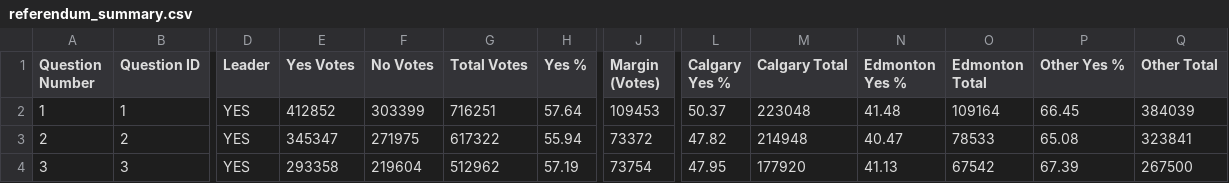
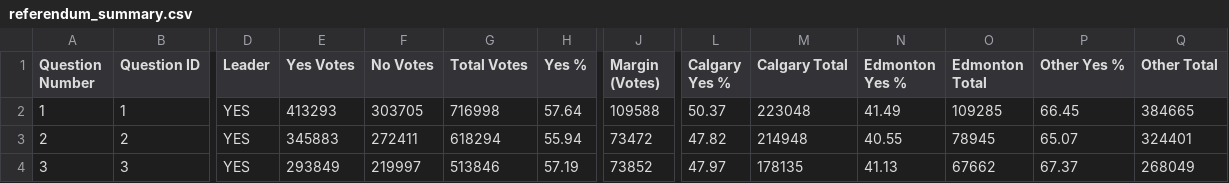
Before and after one commit to J7892/abresults, a CSV file: data/referendum_summary.csv, drawn as a sheet; only a part is shown, gaps mark what is left out; the diff covers the shown part only; the diff names each change by its address in the sheet, - before the commit and + after, or states it on an @@ line.

```diff
--- a/data/referendum_summary.csv
+++ b/data/referendum_summary.csv
-E2 (Yes Votes): 412852
+E2 (Yes Votes): 413293
-F2 (No Votes): 303399
+F2 (No Votes): 303705
-G2 (Total Votes): 716251
+G2 (Total Votes): 716998
-J2 (Margin (Votes)): 109453
+J2 (Margin (Votes)): 109588
-N2 (Edmonton Yes %): 41.48
+N2 (Edmonton Yes %): 41.49
-O2 (Edmonton Total): 109164
+O2 (Edmonton Total): 109285
-Q2 (Other Total): 384039
+Q2 (Other Total): 384665
-E3 (Yes Votes): 345347
+E3 (Yes Votes): 345883
-F3 (No Votes): 271975
+F3 (No Votes): 272411
-G3 (Total Votes): 617322
+G3 (Total Votes): 618294
-J3 (Margin (Votes)): 73372
+J3 (Margin (Votes)): 73472
-N3 (Edmonton Yes %): 40.47
+N3 (Edmonton Yes %): 40.55
-O3 (Edmonton Total): 78533
+O3 (Edmonton Total): 78945
-P3 (Other Yes %): 65.08
+P3 (Other Yes %): 65.07
-Q3 (Other Total): 323841
+Q3 (Other Total): 324401
-E4 (Yes Votes): 293358
+E4 (Yes Votes): 293849
-F4 (No Votes): 219604
+F4 (No Votes): 219997
-G4 (Total Votes): 512962
+G4 (Total Votes): 513846
-J4 (Margin (Votes)): 73754
+J4 (Margin (Votes)): 73852
-L4 (Calgary Yes %): 47.95
+L4 (Calgary Yes %): 47.97
-M4 (Calgary Total): 177920
+M4 (Calgary Total): 178135
-O4 (Edmonton Total): 67542
+O4 (Edmonton Total): 67662
-P4 (Other Yes %): 67.39
+P4 (Other Yes %): 67.37
-Q4 (Other Total): 267500
+Q4 (Other Total): 268049
```
Also changed, not shown: 70 edited cells elsewhere in this file, data/riding_results.csv, data/voting_methods.csv, 2 other files.
